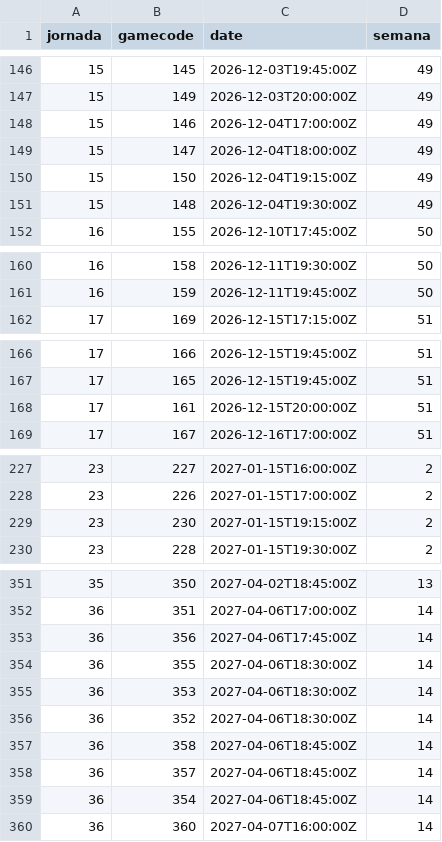
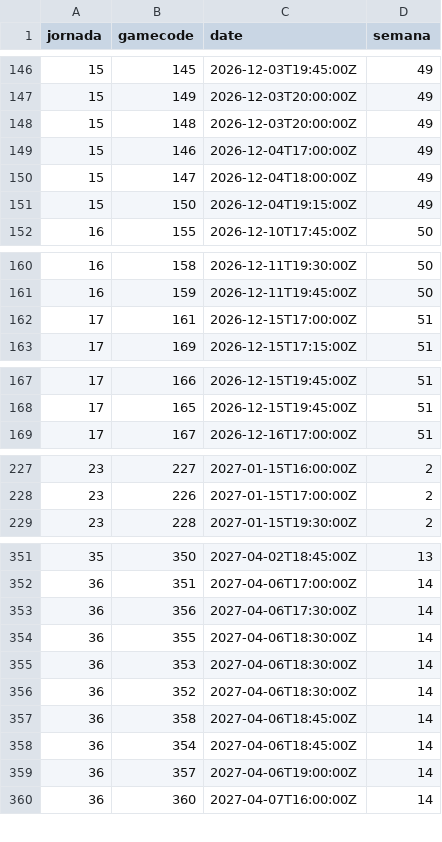
Before and after one commit to IvoVillanueva/EUROLIGAS, a CSV file: data/gamecodes_euroleague_2026-27.csv, drawn as a sheet; only a part is shown, gaps mark what is left out; the diff covers the shown part only.

```diff
--- a/data/gamecodes_euroleague_2026-27.csv
+++ b/data/gamecodes_euroleague_2026-27.csv
@@ -147,2 +147,3 @@ jornada,gamecode,date,semana
 15,149,2026-12-03T20:00:00Z,49
+15,148,2026-12-03T20:00:00Z,49
 15,146,2026-12-04T17:00:00Z,49
@@ -150,3 +151,2 @@ jornada,gamecode,date,semana
 15,150,2026-12-04T19:15:00Z,49
-15,148,2026-12-04T19:30:00Z,49
 16,155,2026-12-10T17:45:00Z,50
@@ -161,2 +161,3 @@ jornada,gamecode,date,semana
 16,159,2026-12-11T19:45:00Z,50
+17,161,2026-12-15T17:00:00Z,51
 17,169,2026-12-15T17:15:00Z,51
@@ -167,3 +168,2 @@ jornada,gamecode,date,semana
 17,165,2026-12-15T19:45:00Z,51
-17,161,2026-12-15T20:00:00Z,51
 17,167,2026-12-16T17:00:00Z,51
@@ -228,3 +228,2 @@ jornada,gamecode,date,semana
 23,226,2027-01-15T17:00:00Z,2
-23,230,2027-01-15T19:15:00Z,2
 23,228,2027-01-15T19:30:00Z,2
@@ -352,3 +352,3 @@ jornada,gamecode,date,semana
 36,351,2027-04-06T17:00:00Z,14
-36,356,2027-04-06T17:45:00Z,14
+36,356,2027-04-06T17:30:00Z,14
 36,355,2027-04-06T18:30:00Z,14
@@ -357,4 +357,4 @@ jornada,gamecode,date,semana
 36,358,2027-04-06T18:45:00Z,14
-36,357,2027-04-06T18:45:00Z,14
 36,354,2027-04-06T18:45:00Z,14
+36,357,2027-04-06T19:00:00Z,14
 36,360,2027-04-07T16:00:00Z,14
```
Also changed, not shown: 1 added row and 1 edited cell elsewhere in this file, data/jugadores_eurocup_2026-27.csv, data/jugadores_euroleague_2026-27.csv.
